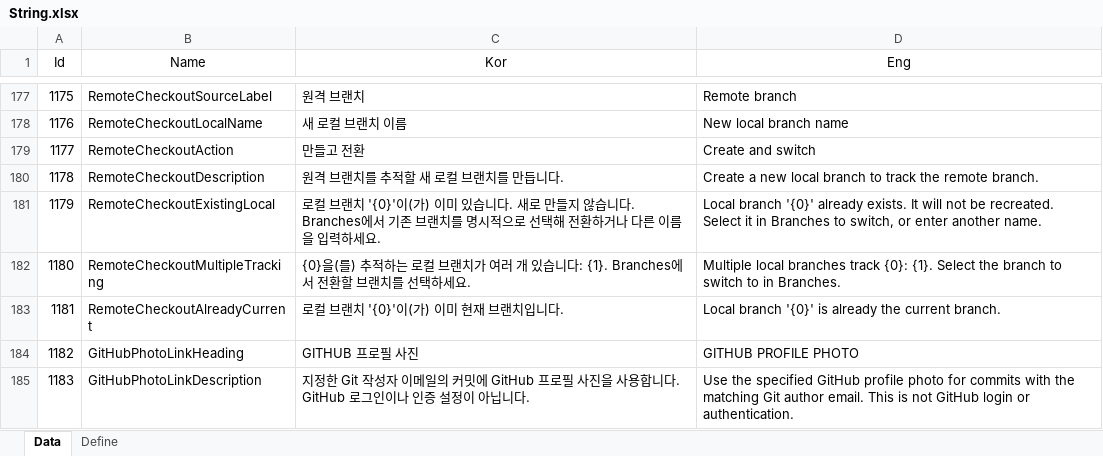
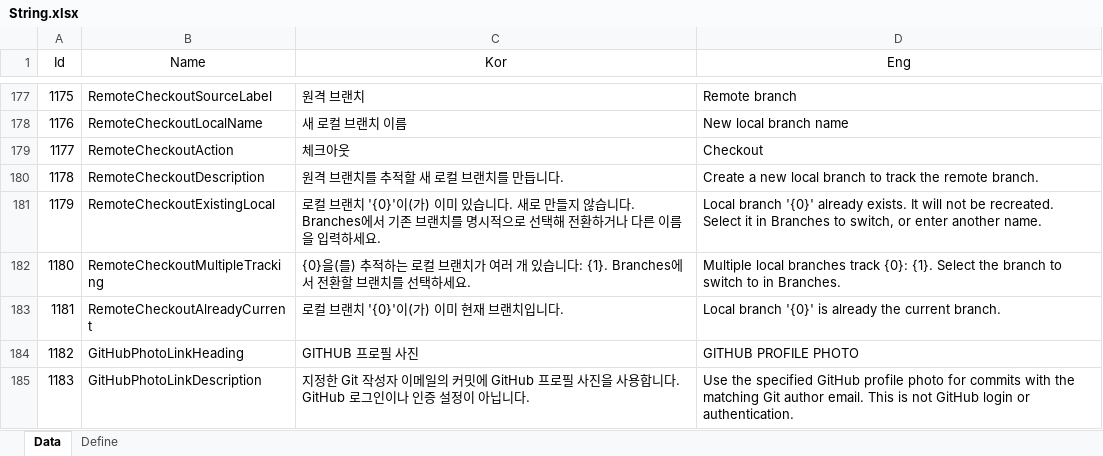
Before and after one commit to EomTaeWook/Bough, an Excel workbook: Excel/String.xlsx, sheet Data, drawn as a sheet; only a part is shown, gaps mark what is left out; values as stored, in another font and other column widths than the file's, no borders; the diff names each change by its address in the sheet, - before the commit and + after, or states it on an @@ line.

```diff
--- a/Excel/String.xlsx (sheet Data)
+++ b/Excel/String.xlsx (sheet Data)
-C179 (Kor): 만들고 전환
+C179 (Kor): 체크아웃
-D179 (Eng): Create and switch
+D179 (Eng): Checkout
```
Also changed, not shown: 40 other files.
